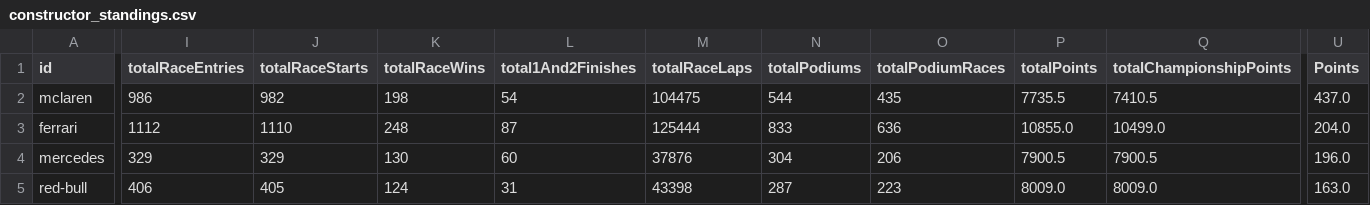
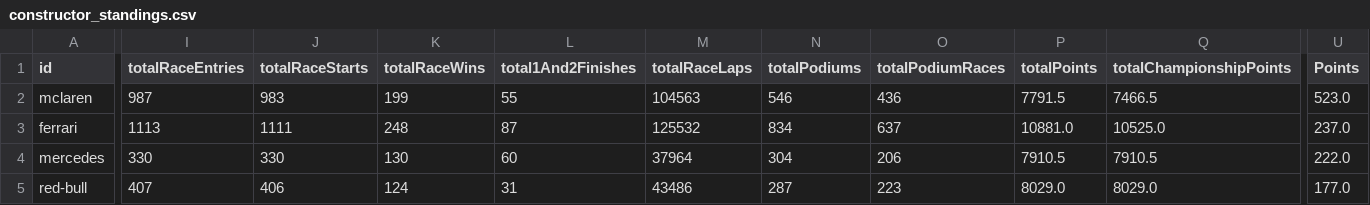
Before and after one commit to gmalbert/f1Analysis, a CSV file: data_files/constructor_standings.csv, drawn as a sheet; only a part is shown, gaps mark what is left out; the diff covers the shown part only; the diff names each change by its address in the sheet, - before the commit and + after, or states it on an @@ line.

```diff
--- a/data_files/constructor_standings.csv
+++ b/data_files/constructor_standings.csv
-I2 (totalRaceEntries): 986
+I2 (totalRaceEntries): 987
-J2 (totalRaceStarts): 982
+J2 (totalRaceStarts): 983
-K2 (totalRaceWins): 198
+K2 (totalRaceWins): 199
-L2 (total1And2Finishes): 54
+L2 (total1And2Finishes): 55
-M2 (totalRaceLaps): 104475
+M2 (totalRaceLaps): 104563
-N2 (totalPodiums): 544
+N2 (totalPodiums): 546
-O2 (totalPodiumRaces): 435
+O2 (totalPodiumRaces): 436
-P2 (totalPoints): 7735.5
+P2 (totalPoints): 7791.5
-Q2 (totalChampionshipPoints): 7410.5
+Q2 (totalChampionshipPoints): 7466.5
-U2 (Points): 437.0
+U2 (Points): 523.0
-I3 (totalRaceEntries): 1112
+I3 (totalRaceEntries): 1113
-J3 (totalRaceStarts): 1110
+J3 (totalRaceStarts): 1111
-M3 (totalRaceLaps): 125444
+M3 (totalRaceLaps): 125532
-N3 (totalPodiums): 833
+N3 (totalPodiums): 834
-O3 (totalPodiumRaces): 636
+O3 (totalPodiumRaces): 637
-P3 (totalPoints): 10855.0
+P3 (totalPoints): 10881.0
-Q3 (totalChampionshipPoints): 10499.0
+Q3 (totalChampionshipPoints): 10525.0
-U3 (Points): 204.0
+U3 (Points): 237.0
-I4 (totalRaceEntries): 329
+I4 (totalRaceEntries): 330
-J4 (totalRaceStarts): 329
+J4 (totalRaceStarts): 330
-M4 (totalRaceLaps): 37876
+M4 (totalRaceLaps): 37964
-P4 (totalPoints): 7900.5
+P4 (totalPoints): 7910.5
-Q4 (totalChampionshipPoints): 7900.5
+Q4 (totalChampionshipPoints): 7910.5
-U4 (Points): 196.0
+U4 (Points): 222.0
-I5 (totalRaceEntries): 406
+I5 (totalRaceEntries): 407
-J5 (totalRaceStarts): 405
+J5 (totalRaceStarts): 406
-M5 (totalRaceLaps): 43398
+M5 (totalRaceLaps): 43486
-P5 (totalPoints): 8009.0
+P5 (totalPoints): 8029.0
-Q5 (totalChampionshipPoints): 8009.0
+Q5 (totalChampionshipPoints): 8029.0
-U5 (Points): 163.0
+U5 (Points): 177.0
```
Also changed, not shown: 1 added row, 1 removed row and 30 edited cells elsewhere in this file, data_files/driver_standings.csv, data_files/f1WeatherData_Grouped.csv, 8 other files.
